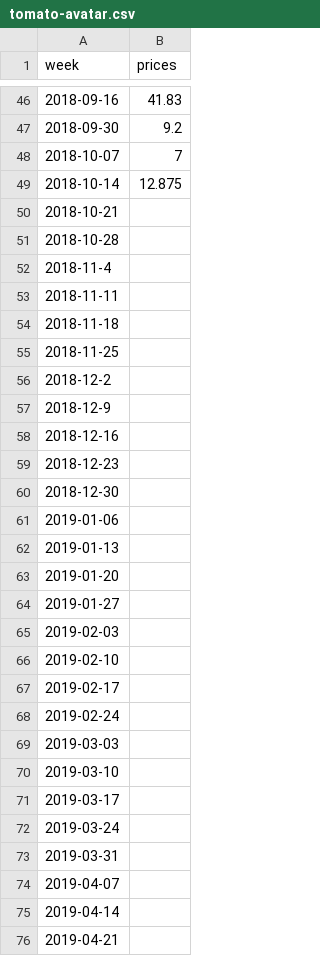
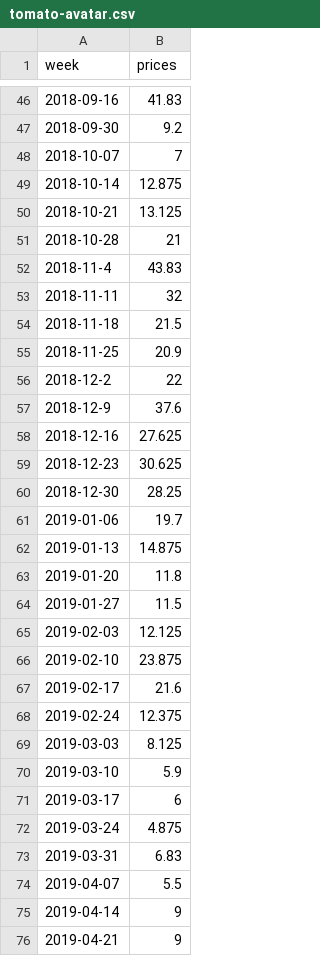
Before and after one commit to ryanlajola/NVAT-Price-Forecasting, a CSV file: CSV/tomato-avatar.csv, drawn as a sheet; only a part is shown, gaps mark what is left out; the diff covers the shown part only.

Commit message:
12-04-2022 updated/done

```diff
--- a/CSV/tomato-avatar.csv
+++ b/CSV/tomato-avatar.csv
@@ -49,28 +49,28 @@ week,prices
 2018-10-14,12.875
-2018-10-21,
-2018-10-28,
-2018-11-4,
-2018-11-11,
-2018-11-18,
-2018-11-25,
-2018-12-2,
-2018-12-9,
-2018-12-16,
-2018-12-23,
-2018-12-30,
-2019-01-06,
-2019-01-13,
-2019-01-20,
-2019-01-27,
-2019-02-03,
-2019-02-10,
-2019-02-17,
-2019-02-24,
-2019-03-03,
-2019-03-10,
-2019-03-17,
-2019-03-24,
-2019-03-31,
-2019-04-07,
-2019-04-14,
-2019-04-21,
+2018-10-21,13.125
+2018-10-28,21
+2018-11-4,43.83
+2018-11-11,32
+2018-11-18,21.5
+2018-11-25,20.9
+2018-12-2,22
+2018-12-9,37.6
+2018-12-16,27.625
+2018-12-23,30.625
+2018-12-30,28.25
+2019-01-06,19.7
+2019-01-13,14.875
+2019-01-20,11.8
+2019-01-27,11.5
+2019-02-03,12.125
+2019-02-10,23.875
+2019-02-17,21.6
+2019-02-24,12.375
+2019-03-03,8.125
+2019-03-10,5.9
+2019-03-17,6
+2019-03-24,4.875
+2019-03-31,6.83
+2019-04-07,5.5
+2019-04-14,9
+2019-04-21,9
```
Also changed, not shown: 6 added rows, 6 removed rows and 107 edited cells elsewhere in this file.
